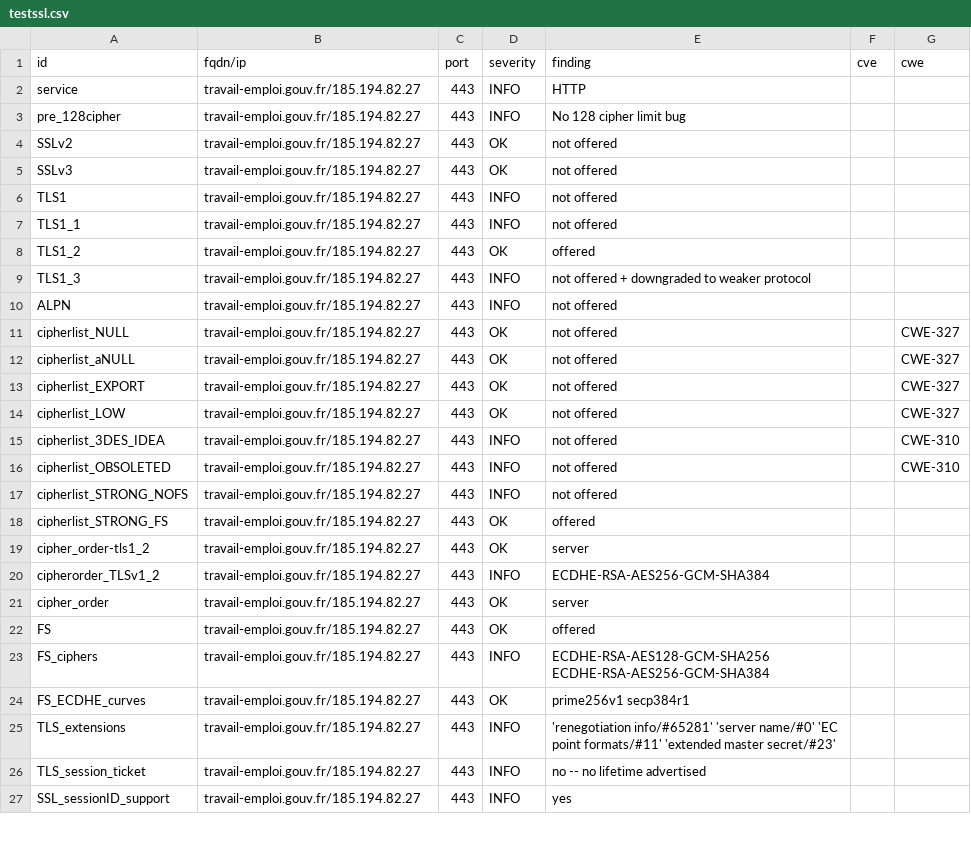
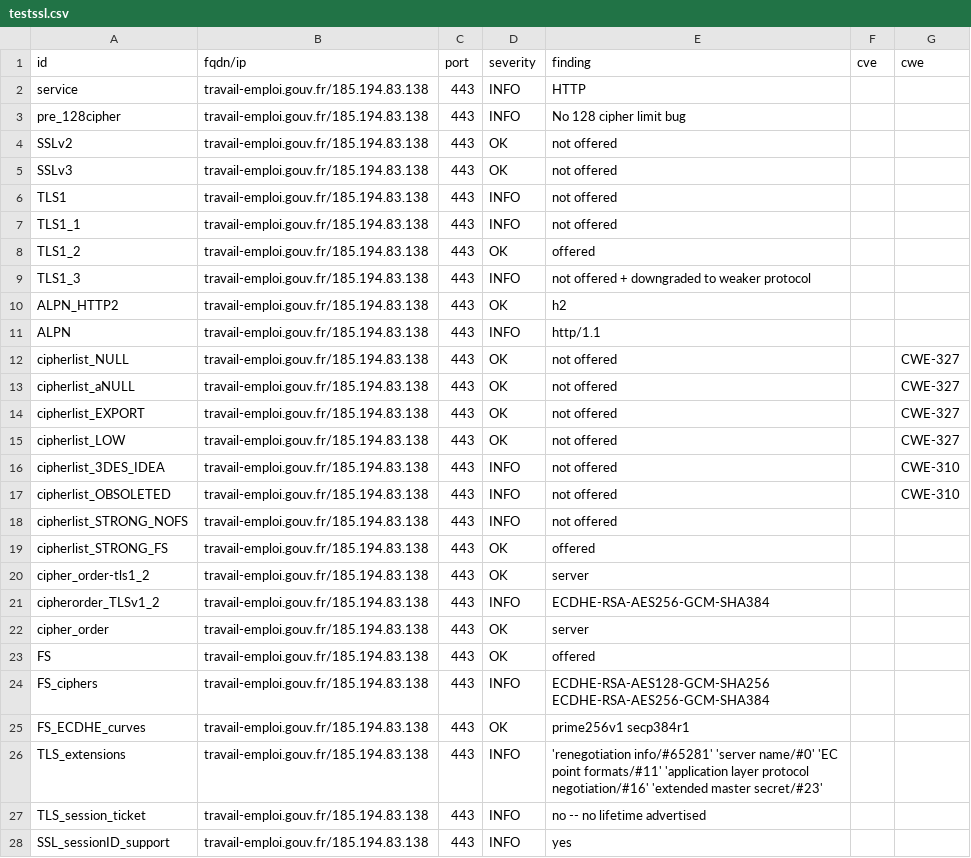
Before and after one commit to GKO-org/dashlordPrd10, a CSV file: results/aHR0cHM6Ly90cmF2YWlsLWVtcGxvaS5nb3V2LmZy/testssl.csv, drawn as a sheet; only a part is shown; the diff covers the shown part only.

Commit message:
update: https://travail-emploi.gouv.fr

```diff
--- a/results/aHR0cHM6Ly90cmF2YWlsLWVtcGxvaS5nb3V2LmZy/testssl.csv
+++ b/results/aHR0cHM6Ly90cmF2YWlsLWVtcGxvaS5nb3V2LmZy/testssl.csv
@@ -1,27 +1,28 @@
 "id","fqdn/ip","port","severity","finding","cve","cwe"
-"service","travail-emploi.gouv.fr/185.194.82.27","443","INFO","HTTP","",""
-"pre_128cipher","travail-emploi.gouv.fr/185.194.82.27","443","INFO","No 128 cipher limit bug","",""
-"SSLv2","travail-emploi.gouv.fr/185.194.82.27","443","OK","not offered","",""
-"SSLv3","travail-emploi.gouv.fr/185.194.82.27","443","OK","not offered","",""
-"TLS1","travail-emploi.gouv.fr/185.194.82.27","443","INFO","not offered","",""
-"TLS1_1","travail-emploi.gouv.fr/185.194.82.27","443","INFO","not offered","",""
-"TLS1_2","travail-emploi.gouv.fr/185.194.82.27","443","OK","offered","",""
-"TLS1_3","travail-emploi.gouv.fr/185.194.82.27","443","INFO","not offered + downgraded to weaker protocol","",""
-"ALPN","travail-emploi.gouv.fr/185.194.82.27","443","INFO","not offered","",""
-"cipherlist_NULL","travail-emploi.gouv.fr/185.194.82.27","443","OK","not offered","","CWE-327"
-"cipherlist_aNULL","travail-emploi.gouv.fr/185.194.82.27","443","OK","not offered","","CWE-327"
-"cipherlist_EXPORT","travail-emploi.gouv.fr/185.194.82.27","443","OK","not offered","","CWE-327"
-"cipherlist_LOW","travail-emploi.gouv.fr/185.194.82.27","443","OK","not offered","","CWE-327"
-"cipherlist_3DES_IDEA","travail-emploi.gouv.fr/185.194.82.27","443","INFO","not offered","","CWE-310"
-"cipherlist_OBSOLETED","travail-emploi.gouv.fr/185.194.82.27","443","INFO","not offered","","CWE-310"
-"cipherlist_STRONG_NOFS","travail-emploi.gouv.fr/185.194.82.27","443","INFO","not offered","",""
-"cipherlist_STRONG_FS","travail-emploi.gouv.fr/185.194.82.27","443","OK","offered","",""
-"cipher_order-tls1_2","travail-emploi.gouv.fr/185.194.82.27","443","OK","server","",""
-"cipherorder_TLSv1_2","travail-emploi.gouv.fr/185.194.82.27","443","INFO","ECDHE-RSA-AES256-GCM-SHA384","",""
-"cipher_order","travail-emploi.gouv.fr/185.194.82.27","443","OK","server","",""
-"FS","travail-emploi.gouv.fr/185.194.82.27","443","OK","offered","",""
-"FS_ciphers","travail-emploi.gouv.fr/185.194.82.27","443","INFO","ECDHE-RSA-AES128-GCM-SHA256 ECDHE-RSA-AES256-GCM-SHA384","",""
-"FS_ECDHE_curves","travail-emploi.gouv.fr/185.194.82.27","443","OK","prime256v1 secp384r1","",""
-"TLS_extensions","travail-emploi.gouv.fr/185.194.82.27","443","INFO","'renegotiation info/#65281' 'server name/#0' 'EC point formats/#11' 'extended master secret/#23'","",""
-"TLS_session_ticket","travail-emploi.gouv.fr/185.194.82.27","443","INFO","no -- no lifetime advertised","",""
-"SSL_sessionID_support","travail-emploi.gouv.fr/185.194.82.27","443","INFO","yes","",""
+"service","travail-emploi.gouv.fr/185.194.83.138","443","INFO","HTTP","",""
+"pre_128cipher","travail-emploi.gouv.fr/185.194.83.138","443","INFO","No 128 cipher limit bug","",""
+"SSLv2","travail-emploi.gouv.fr/185.194.83.138","443","OK","not offered","",""
+"SSLv3","travail-emploi.gouv.fr/185.194.83.138","443","OK","not offered","",""
+"TLS1","travail-emploi.gouv.fr/185.194.83.138","443","INFO","not offered","",""
+"TLS1_1","travail-emploi.gouv.fr/185.194.83.138","443","INFO","not offered","",""
+"TLS1_2","travail-emploi.gouv.fr/185.194.83.138","443","OK","offered","",""
+"TLS1_3","travail-emploi.gouv.fr/185.194.83.138","443","INFO","not offered + downgraded to weaker protocol","",""
+"ALPN_HTTP2","travail-emploi.gouv.fr/185.194.83.138","443","OK","h2","",""
+"ALPN","travail-emploi.gouv.fr/185.194.83.138","443","INFO","http/1.1","",""
+"cipherlist_NULL","travail-emploi.gouv.fr/185.194.83.138","443","OK","not offered","","CWE-327"
+"cipherlist_aNULL","travail-emploi.gouv.fr/185.194.83.138","443","OK","not offered","","CWE-327"
+"cipherlist_EXPORT","travail-emploi.gouv.fr/185.194.83.138","443","OK","not offered","","CWE-327"
+"cipherlist_LOW","travail-emploi.gouv.fr/185.194.83.138","443","OK","not offered","","CWE-327"
+"cipherlist_3DES_IDEA","travail-emploi.gouv.fr/185.194.83.138","443","INFO","not offered","","CWE-310"
+"cipherlist_OBSOLETED","travail-emploi.gouv.fr/185.194.83.138","443","INFO","not offered","","CWE-310"
+"cipherlist_STRONG_NOFS","travail-emploi.gouv.fr/185.194.83.138","443","INFO","not offered","",""
+"cipherlist_STRONG_FS","travail-emploi.gouv.fr/185.194.83.138","443","OK","offered","",""
+"cipher_order-tls1_2","travail-emploi.gouv.fr/185.194.83.138","443","OK","server","",""
+"cipherorder_TLSv1_2","travail-emploi.gouv.fr/185.194.83.138","443","INFO","ECDHE-RSA-AES256-GCM-SHA384","",""
+"cipher_order","travail-emploi.gouv.fr/185.194.83.138","443","OK","server","",""
+"FS","travail-emploi.gouv.fr/185.194.83.138","443","OK","offered","",""
+"FS_ciphers","travail-emploi.gouv.fr/185.194.83.138","443","INFO","ECDHE-RSA-AES128-GCM-SHA256 ECDHE-RSA-AES256-GCM-SHA384","",""
+"FS_ECDHE_curves","travail-emploi.gouv.fr/185.194.83.138","443","OK","prime256v1 secp384r1","",""
+"TLS_extensions","travail-emploi.gouv.fr/185.194.83.138","443","INFO","'renegotiation info/#65281' 'server name/#0' 'EC point formats/#11' 'application layer protocol negotiation/#16' 'extended master secret/#23'","",""
+"TLS_session_ticket","travail-emploi.gouv.fr/185.194.83.138","443","INFO","no -- no lifetime advertised","",""
+"SSL_sessionID_support","travail-emploi.gouv.fr/185.194.83.138","443","INFO","yes","",""
```
Also changed, not shown: 121 edited cells elsewhere in this file, 10 other files.
